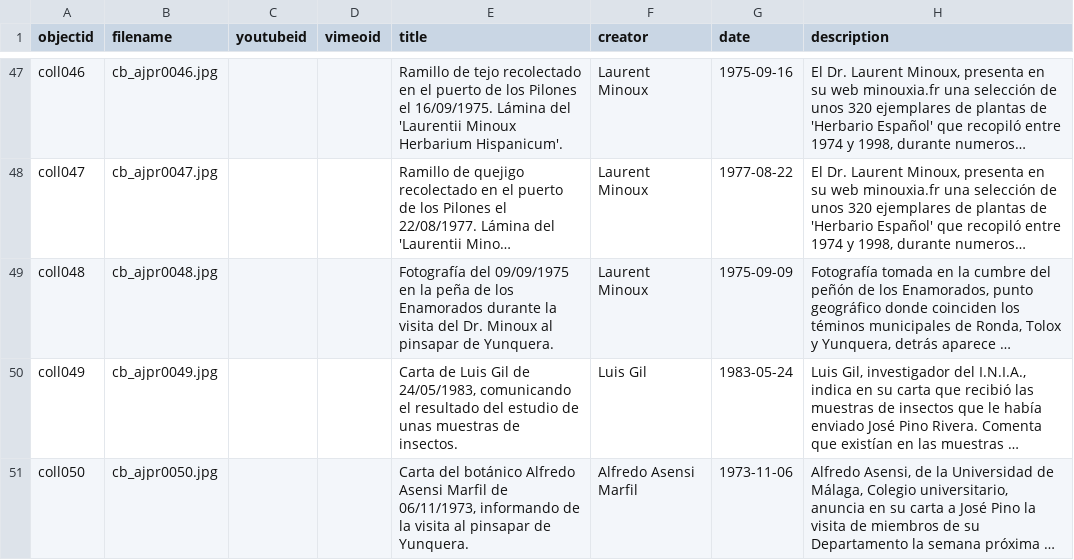
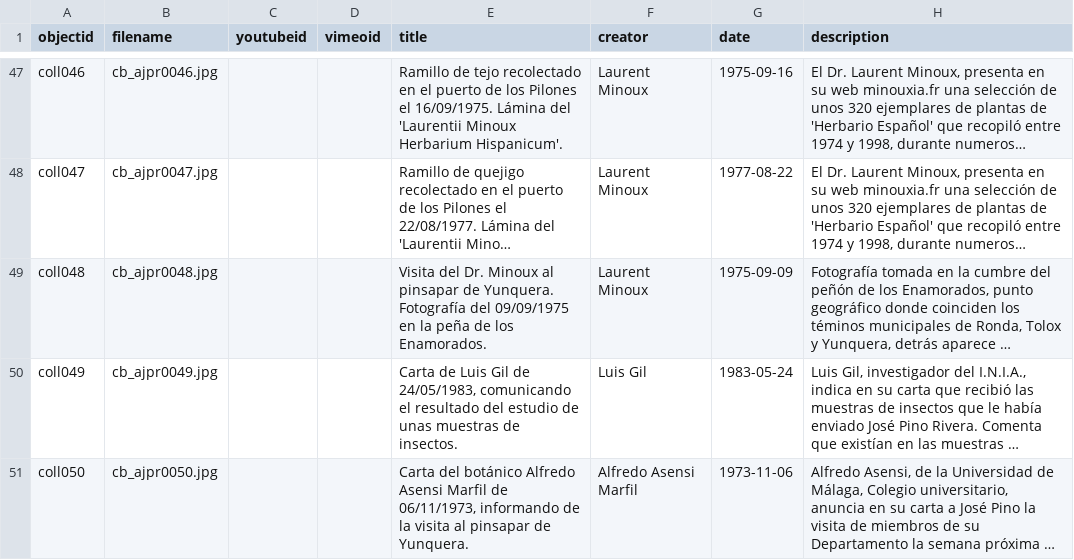
Before and after one commit to jpinod02/archivojosepinorivera, a CSV file: _data/cb_metadata_archivojosepinorivera1.csv, drawn as a sheet; only a part is shown, gaps mark what is left out; long unchanged cells end in …; the diff names each change by its address in the sheet, - before the commit and + after, or states it on an @@ line.

Commit message:
Update cb_metadata_archivojosepinorivera1.csv

```diff
--- a/_data/cb_metadata_archivojosepinorivera1.csv
+++ b/_data/cb_metadata_archivojosepinorivera1.csv
-E49 (title): Fotografía del 09/09/1975 en la peña de los Enamorados durante la visita del Dr. Minoux al pinsapar de Yunquera.
+E49 (title): Visita del Dr. Minoux al pinsapar de Yunquera. Fotografía del 09/09/1975 en la peña de los Enamorados.
```
